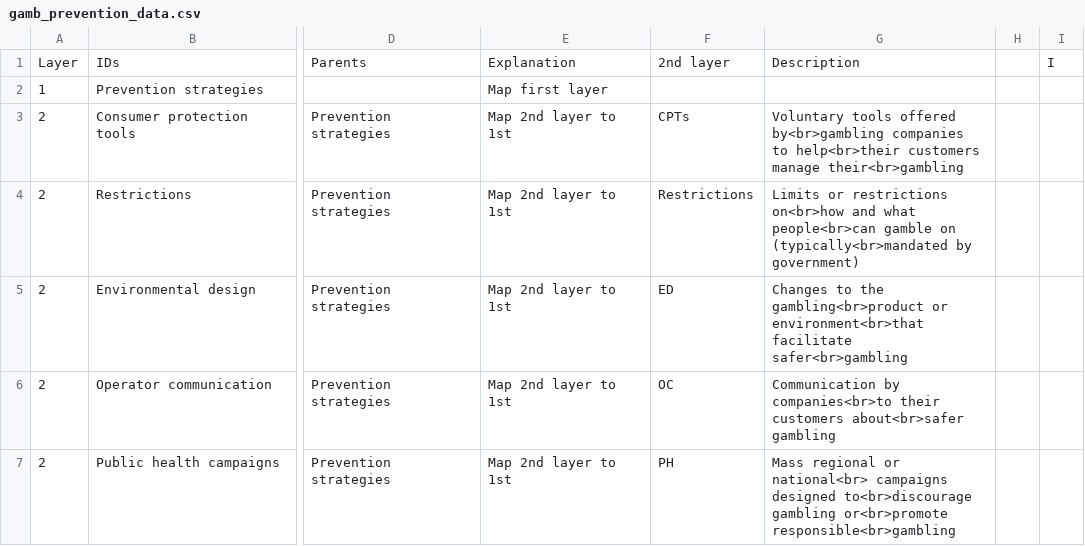
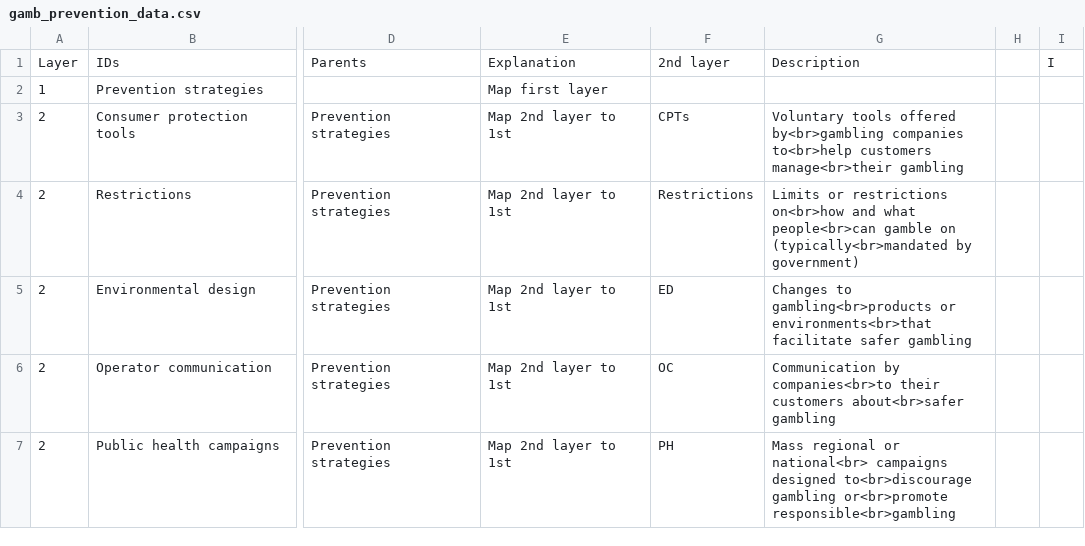
Before and after one commit to rheirene/Quarto_Website, a CSV file: posts/2023-gambling-harms-chart/gamb_prevention_data.csv, drawn as a sheet; only a part is shown, gaps mark what is left out; the diff covers the shown part only; the diff names each change by its address in the sheet, - before the commit and + after, or states it on an @@ line.

Commit message:
Update sunburst chart & blog

```diff
--- a/posts/2023-gambling-harms-chart/gamb_prevention_data.csv
+++ b/posts/2023-gambling-harms-chart/gamb_prevention_data.csv
-G3: …by<br>gambling companies to help<br>their customers manage their<br>gambling
+G3: …by<br>gambling companies to<br>help customers manage<br>their gambling
-G5: Changes to the gambling<br>product or environment<br>that facilitate safer<br>gambling
+G5: Changes to gambling<br>products or environments<br>that facilitate safer gambling
```
Also changed, not shown: 6 added rows, 1 removed row and 5 edited cells elsewhere in this file, 3 other files.
